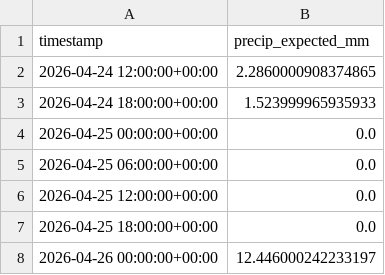
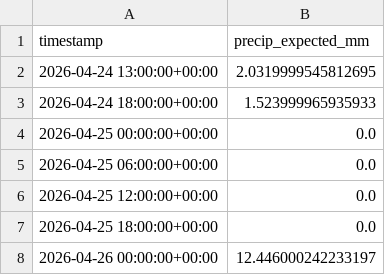
Before and after one commit to easipes2021/Illinois-River-Predictor, a CSV file: weather_forecast.csv, drawn as a sheet; only a part is shown; removed rows and columns are numbered as before the commit, all else as after; the diff names each change by its address in the sheet, - before the commit and + after, or states it on an @@ line.

```diff
--- a/weather_forecast.csv
+++ b/weather_forecast.csv
-row 2: 2026-04-24 12:00:00+00:00 | 2.2860000908374865
+row 2: 2026-04-24 13:00:00+00:00 | 2.0319999545812695
```
Also changed, not shown: illinois_river_network.csv, master_training_data.csv, 5 other files.
